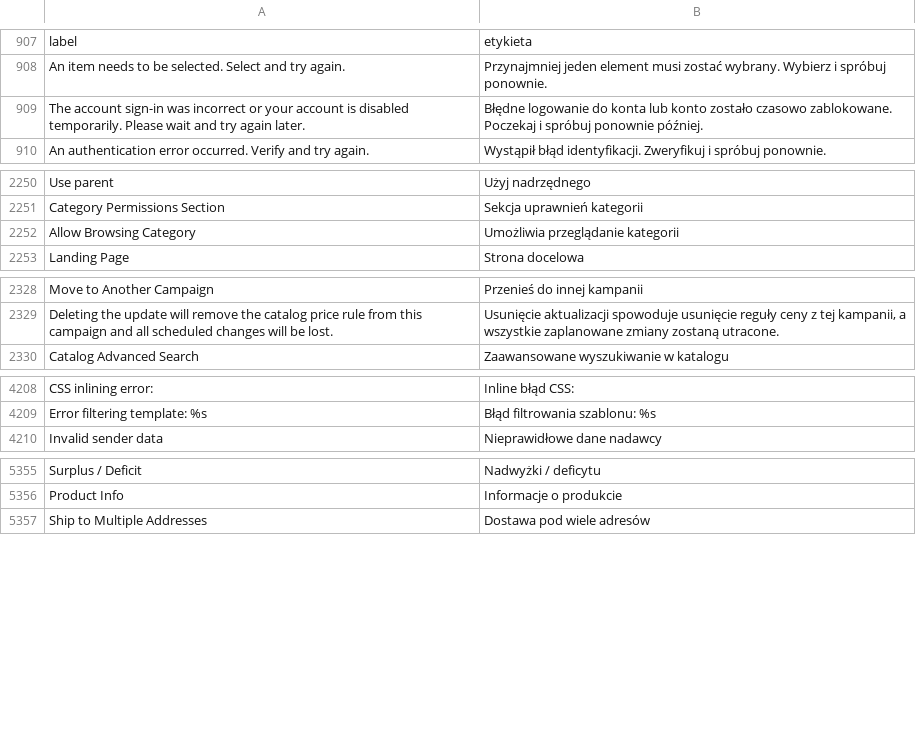
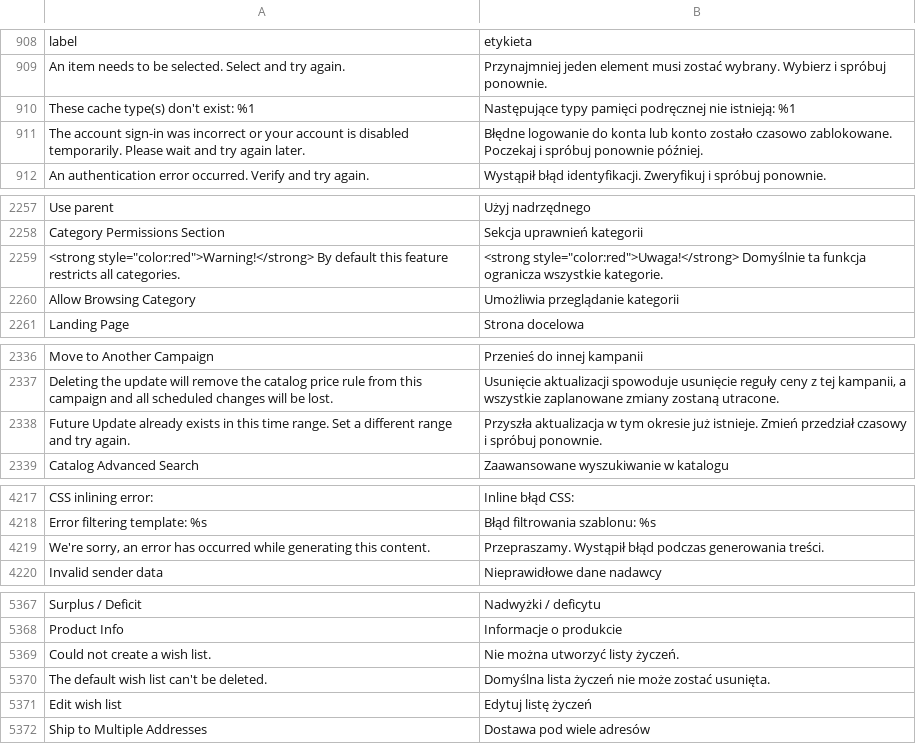
Before and after one commit to magento-l10n/language-pl_PL, a CSV file: pl_PL.csv, drawn as a sheet; only a part is shown, gaps mark what is left out; the diff covers the shown part only; the diff names each change by its address in the sheet, - before the commit and + after, or states it on an @@ line.

```diff
--- a/pl_PL.csv
+++ b/pl_PL.csv
+row 910: These cache type(s) don't exist: %1 | Następujące typy pamięci podręcznej nie istnieją: %1
+row 2259: <strong style="color:red">Warning!</strong> By default this feature restricts all categories. | <strong style="color:red">Uwaga!</strong> Domyślnie ta funkcja ogranicza wszystkie kategorie.
+row 2338: Future Update already exists in this time range. Set a different range and try again. | Przyszła aktualizacja w tym okresie już istnieje. Zmień przedział czasowy i spróbuj ponownie.
+row 4219: We're sorry, an error has occurred while generating this content. | Przepraszamy. Wystąpił błąd podczas generowania treści.
+row 5369: Could not create a wish list. | Nie można utworzyć listy życzeń.
+row 5370: The default wish list can't be deleted. | Domyślna lista życzeń nie może zostać usunięta.
+row 5371: Edit wish list | Edytuj listę życzeń
```
Also changed, not shown: 21 added rows elsewhere in this file, 1 other file.
